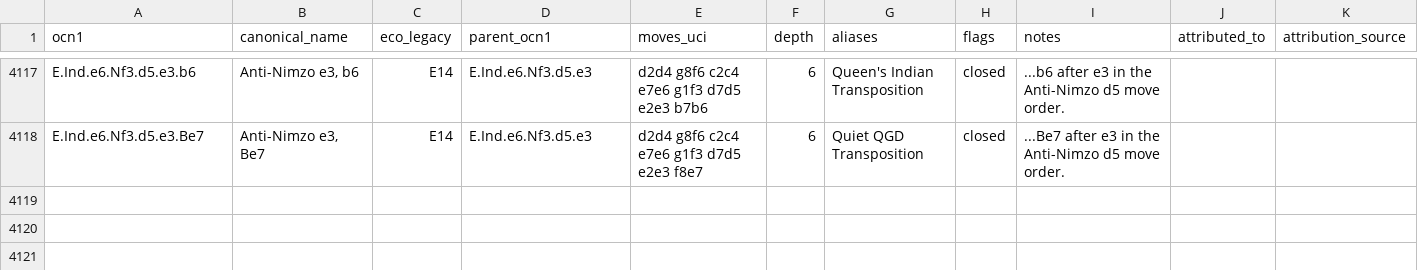
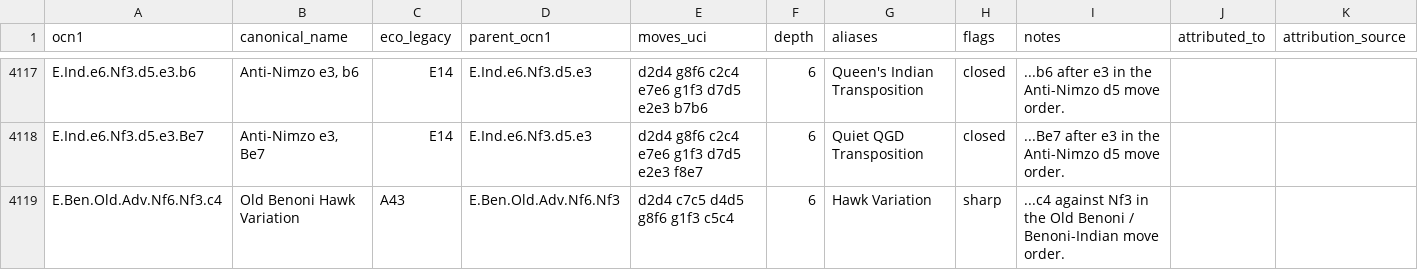
Before and after one commit to escacsfigueres/ocn, a CSV file: catalog/ocn-1.csv, drawn as a sheet; only a part is shown, gaps mark what is left out; rows hold the shown columns only; the diff names each change by its address in the sheet, - before the commit and + after, or states it on an @@ line.

Commit message:
Add Old Benoni Hawk variation

```diff
--- a/catalog/ocn-1.csv
+++ b/catalog/ocn-1.csv
+row 4119: E.Ben.Old.Adv.Nf6.Nf3.c4 | Old Benoni Hawk Variation | A43 | E.Ben.Old.Adv.Nf6.Nf3 | d2d4 c7c5 d4d5 g8f6 g1f3 c5c4 | 6 | Hawk Variation | sharp | ...c4 against Nf3 in the Old Benoni / Benoni-Indian move order.
```
Also changed, not shown: 1 other file.
